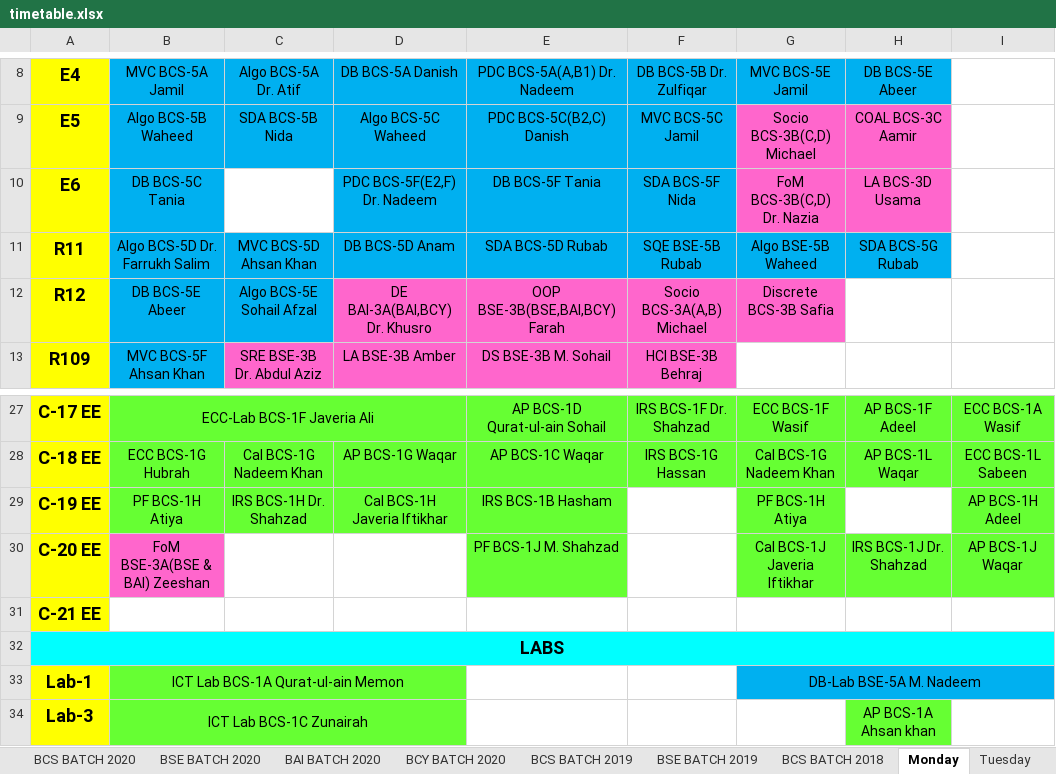
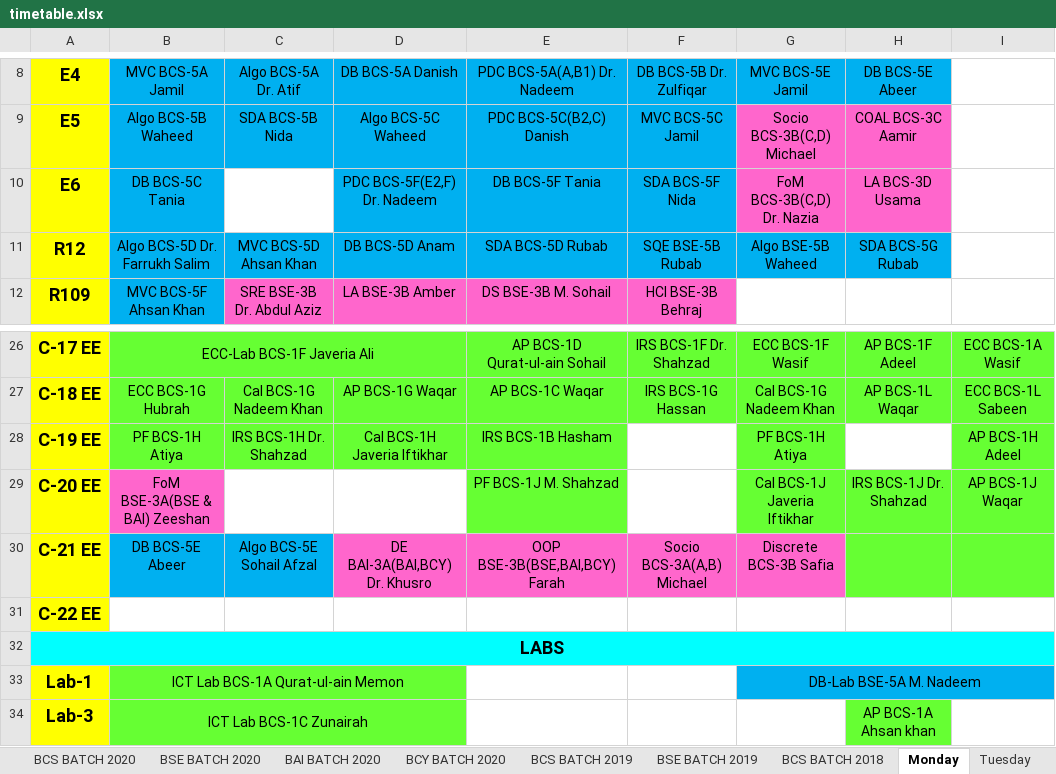
Before and after one commit to M1keZulu/veryFASTAPI, an Excel workbook: timetable.xlsx, sheet Monday, drawn as a sheet; only a part is shown, gaps mark what is left out; values as stored, in another font and other column widths than the file's, no borders; removed rows and columns are numbered as before the commit, all else as after; the diff names each change by its address in the sheet, - before the commit and + after, or states it on an @@ line.

```diff
--- a/timetable.xlsx (sheet Monday)
+++ b/timetable.xlsx (sheet Monday)
-A11: R11
+A11: R12
-row 12: R12 | DB BCS-5E Abeer | Algo BCS-5E Sohail Afzal | DE BAI-3A(BAI,BCY) Dr. Khusro | OOP BSE-3B(BSE,BAI,BCY) Farah | Socio BCS-3A(A,B) Michael | Discrete BCS-3B Safia
-B30: (empty)
+B30: DB BCS-5E Abeer
-B30:C30 fill: none
+B30:C30 fill: #00B0F0
-C30: (empty)
+C30: Algo BCS-5E Sohail Afzal
-D30: (empty)
+D30: DE BAI-3A(BAI,BCY) Dr. Khusro
-D30:G30 fill: none
+D30:G30 fill: #FF66CC
-E30: (empty)
+E30: OOP BSE-3B(BSE,BAI,BCY) Farah
-F30: (empty)
+F30: Socio BCS-3A(A,B) Michael
-G30: (empty)
+G30: Discrete BCS-3B Safia
-H30:I30 fill: none
+H30:I30 fill: #66FF33
+row 31: C-22 EE
```
Also changed, not shown: sheet BCS BATCH 2019, sheet Friday, sheet Thursday, sheet Wednesday, sheet Tuesday, sheet Saturday, 4 more sheets, hidden cells, charts or pictures, 1 other file.
